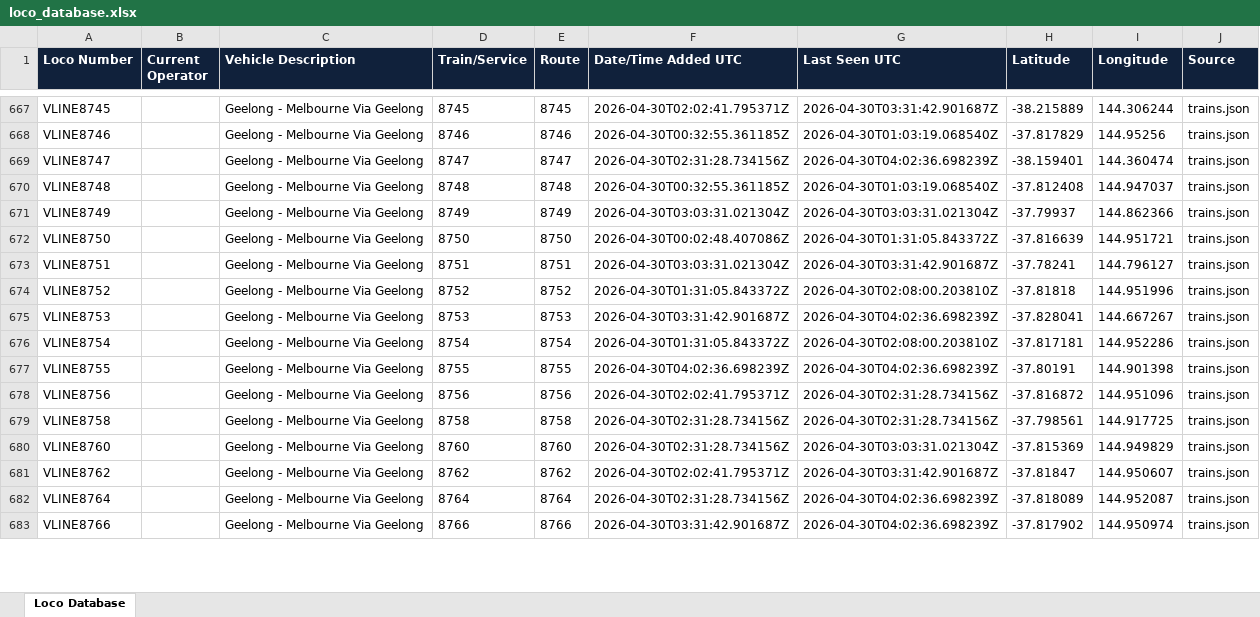
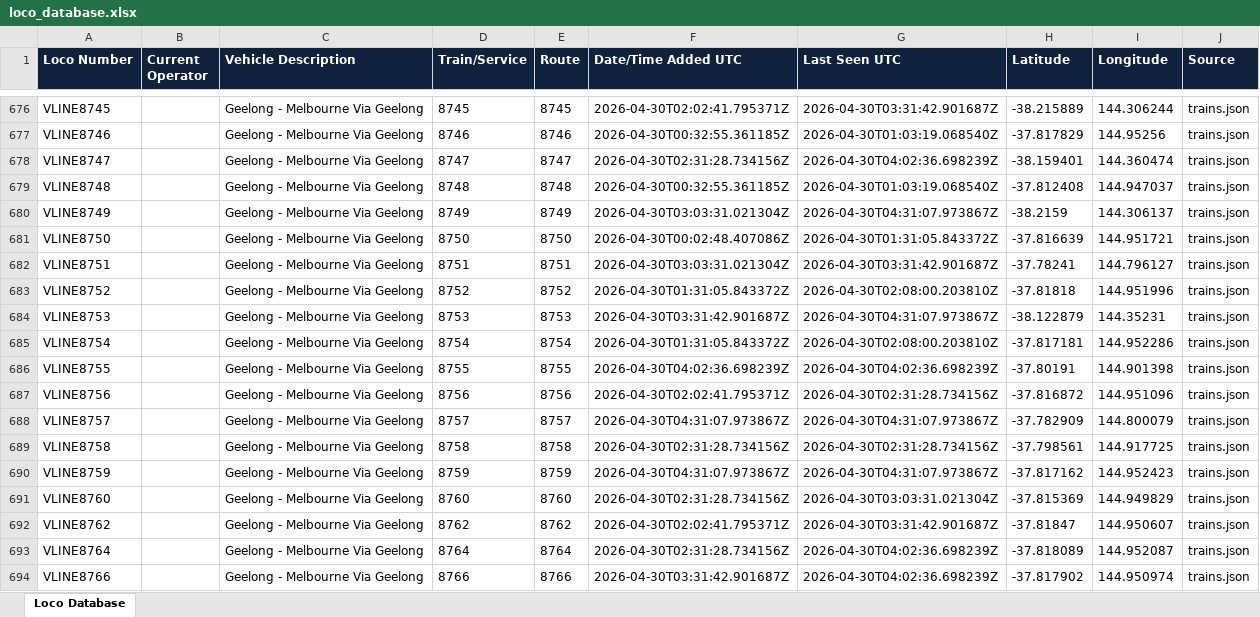
Before and after one commit to grahame21/railops-backend, an Excel workbook: static/downloads/loco_database.xlsx, sheet Loco Database, drawn as a sheet; only a part is shown, gaps mark what is left out; values as stored, in another font and other column widths than the file's, no borders; addresses are those after the commit; the diff covers the shown part only; the diff names each change by its address in the sheet, - before the commit and + after, or states it on an @@ line.

Commit message:
Update RailOps database files - 2026-04-30 04:31:08 UTC

```diff
--- a/static/downloads/loco_database.xlsx (sheet Loco Database)
+++ b/static/downloads/loco_database.xlsx (sheet Loco Database)
-G680 (Last Seen UTC): 2026-04-30T03:03:31.021304Z
+G680 (Last Seen UTC): 2026-04-30T04:31:07.973867Z
-H680 (Latitude): -37.79937
+H680 (Latitude): -38.2159
-I680 (Longitude): 144.862366
+I680 (Longitude): 144.306137
-G684 (Last Seen UTC): 2026-04-30T04:02:36.698239Z
+G684 (Last Seen UTC): 2026-04-30T04:31:07.973867Z
-H684 (Latitude): -37.828041
+H684 (Latitude): -38.122879
-I684 (Longitude): 144.667267
+I684 (Longitude): 144.35231
+row 688: VLINE8757 |  | Geelong - Melbourne Via Geelong | 8757 | 8757 | 2026-04-30T04:31:07.973867Z | 2026-04-30T04:31:07.973867Z | -37.782909 | 144.800079 | trains.json
+row 690: VLINE8759 |  | Geelong - Melbourne Via Geelong | 8759 | 8759 | 2026-04-30T04:31:07.973867Z | 2026-04-30T04:31:07.973867Z | -37.817162 | 144.952423 | trains.json
```
Also changed, not shown: 11 added rows and 812 edited cells elsewhere in this sheet, static/downloads/loco_numbers_only.xlsx, 8 other files.
